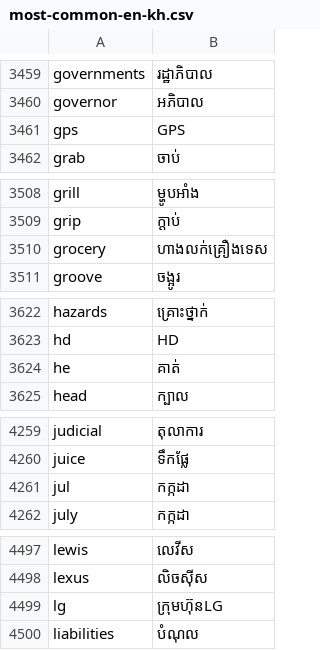
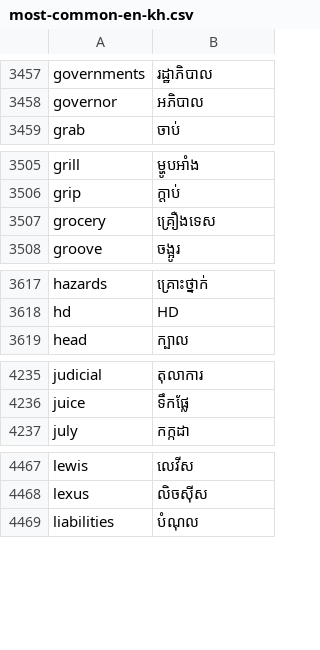
Before and after one commit to darhnoel/khmerime, a CSV file: data/most-common-en-kh.csv, drawn as a sheet; only a part is shown, gaps mark what is left out; the diff covers the shown part only.

```diff
--- a/data/most-common-en-kh.csv
+++ b/data/most-common-en-kh.csv
@@ -3460,3 +3458,2 @@ governments,រដ្ឋាភិបាល
 governor,អភិបាល
-gps,GPS
 grab,ចាប់
@@ -3509,3 +3506,3 @@ grill,ម្ហូបអាំង
 grip,ក្តាប់
-grocery,ហាងលក់គ្រឿងទេស
+grocery,គ្រឿងទេស
 groove,ចង្អូរ
@@ -3623,3 +3618,2 @@ hazards,គ្រោះថ្នាក់
 hd,HD
-he,គាត់
 head,ក្បាល
@@ -4260,3 +4236,2 @@ judicial,តុលាការ
 juice,ទឹកផ្លែ
-jul,កក្កដា
 july,កក្កដា
@@ -4498,3 +4468,2 @@ lewis,លេវីស
 lexus,លិចស៊ីស
-lg,ក្រុមហ៊ុនLG
 liabilities,បំណុល
```
Also changed, not shown: 1 added row, 28 removed rows and 1 edited cell elsewhere in this file.
